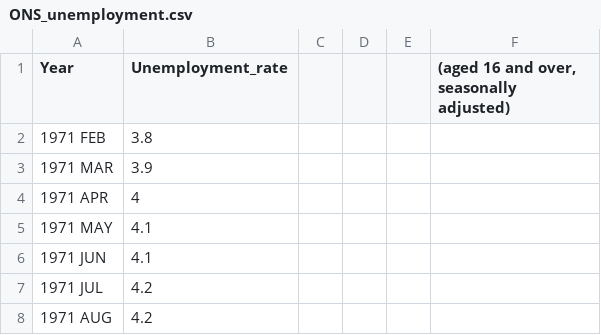
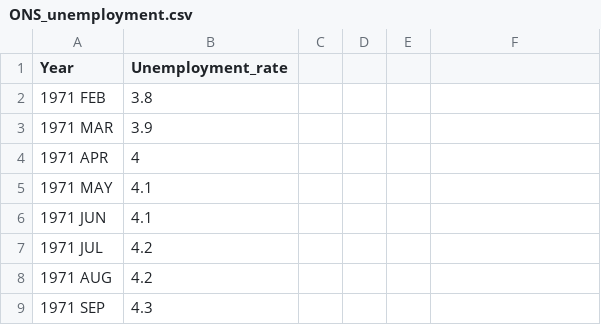
Before and after one commit to 1920643/1920643.github.io, a CSV file: ONS_unemployment.csv, drawn as a sheet; only a part is shown; the shorter side is filled out with more unchanged rows.

Commit message:
Update ONS_unemployment.csv

```diff
--- a/ONS_unemployment.csv
+++ b/ONS_unemployment.csv
@@ -1,2 +1,2 @@
-Year,Unemployment_rate,,,,"(aged 16 and over, seasonally adjusted)"
+Year,Unemployment_rate,,,,
 1971 FEB,3.8,,,,
```
